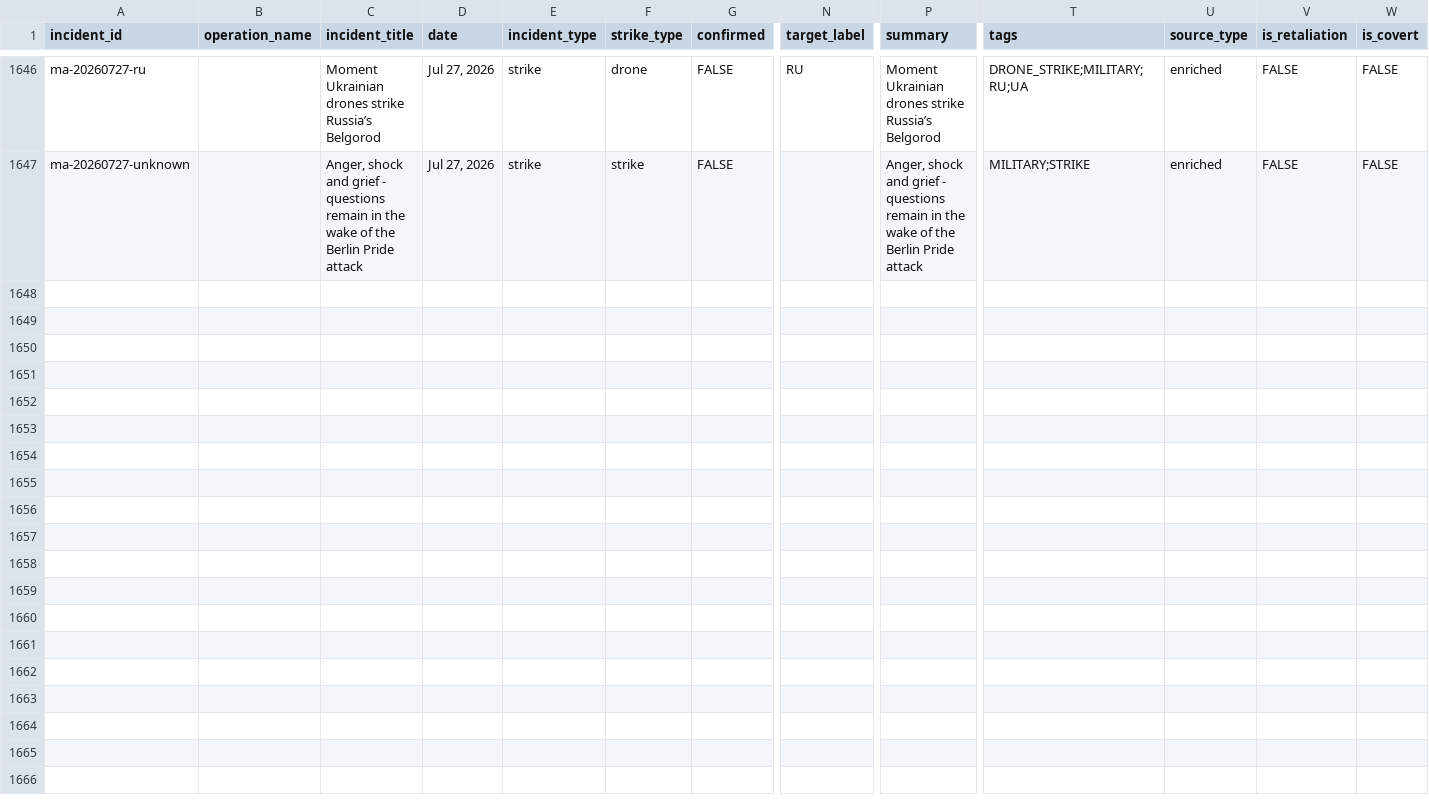
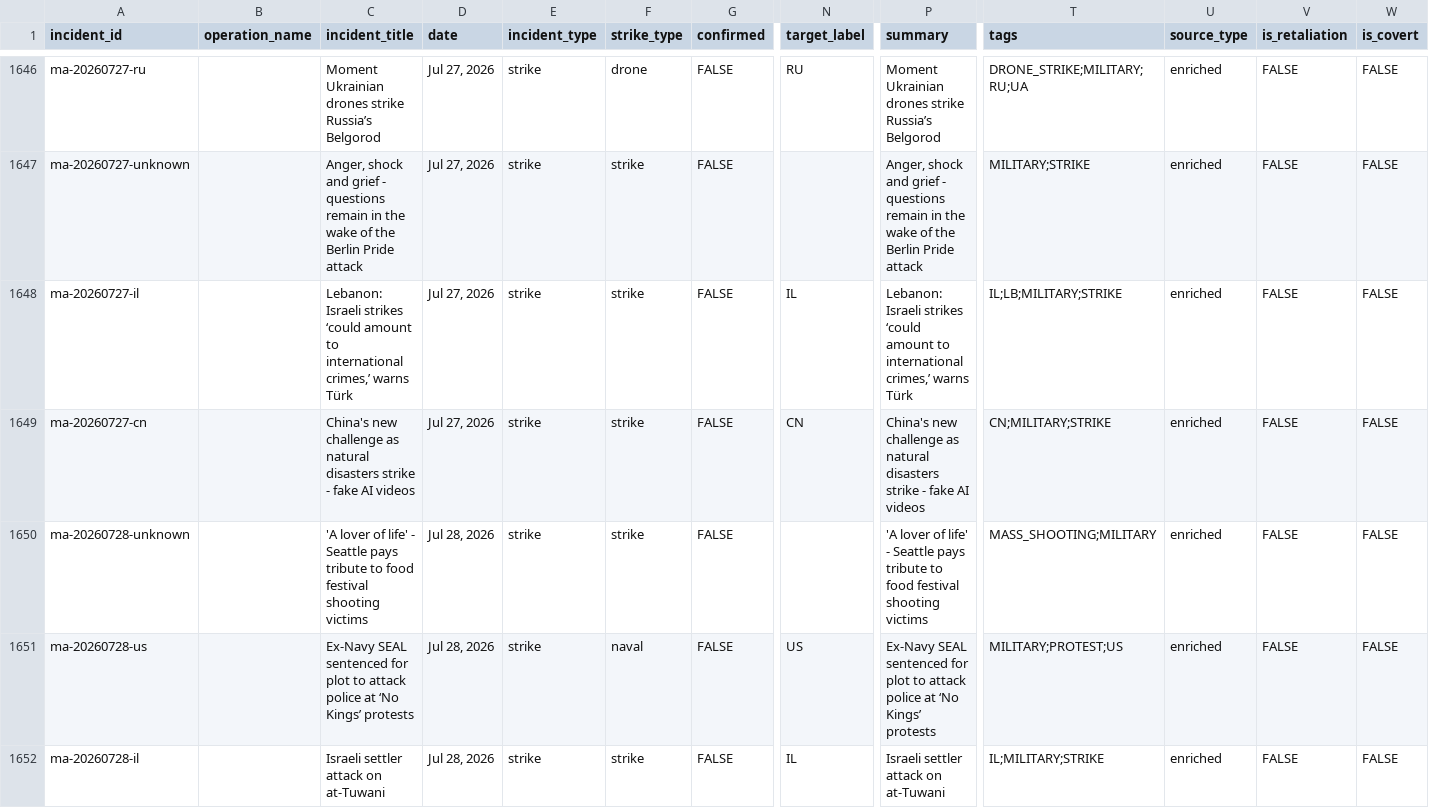
Before and after one commit to chiragr5241/Geopolitics, a CSV file: data/incidents.csv, drawn as a sheet; only a part is shown, gaps mark what is left out; rows hold the shown columns only; the diff names each change by its address in the sheet, - before the commit and + after, or states it on an @@ line.

```diff
--- a/data/incidents.csv
+++ b/data/incidents.csv
+row 1648: ma-20260727-il |  | Lebanon: Israeli strikes ‘could amount to international crimes,’ warns Türk | Jul 27, 2026 | strike | strike | FALSE | IL | Lebanon: Israeli strikes ‘could amount to international crimes,’ warns Türk | IL;LB;MILITARY;STRIKE | enriched | FALSE | FALSE
+row 1649: ma-20260727-cn |  | China's new challenge as natural disasters strike - fake AI videos | Jul 27, 2026 | strike | strike | FALSE | CN | China's new challenge as natural disasters strike - fake AI videos | CN;MILITARY;STRIKE | enriched | FALSE | FALSE
+row 1650: ma-20260728-unknown |  | 'A lover of life' - Seattle pays tribute to food festival shooting victims | Jul 28, 2026 | strike | strike | FALSE |  | 'A lover of life' - Seattle pays tribute to food festival shooting victims | MASS_SHOOTING;MILITARY | enriched | FALSE | FALSE
+row 1651: ma-20260728-us |  | Ex-Navy SEAL sentenced for plot to attack police at ‘No Kings’ protests | Jul 28, 2026 | strike | naval | FALSE | US | Ex-Navy SEAL sentenced for plot to attack police at ‘No Kings’ protests | MILITARY;PROTEST;US | enriched | FALSE | FALSE
+row 1652: ma-20260728-il |  | Israeli settler attack on at-Tuwani | Jul 28, 2026 | strike | strike | FALSE | IL | Israeli settler attack on at-Tuwani | IL;MILITARY;STRIKE | enriched | FALSE | FALSE
```
Also changed, not shown: data/raw_data/spectator_media.csv, data/raw_data/spectator_raw.csv, 6 other files.
